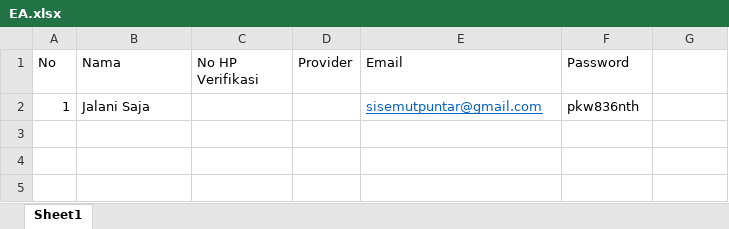
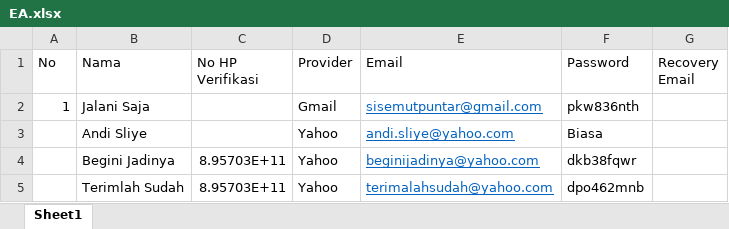
Before and after one commit to YodiYanwar/key-contoh, an Excel workbook: EA.xlsx, sheet Sheet1, drawn as a sheet; values as stored, in another font and other column widths than the file's, no borders; the diff names each change by its address in the sheet, - before the commit and + after, or states it on an @@ line.

```diff
--- a/EA.xlsx (sheet Sheet1)
+++ b/EA.xlsx (sheet Sheet1)
-G1: (empty)
+G1: Recovery Email
-D2 (Provider): (empty)
+D2 (Provider): Gmail
+row 3:  | Andi Sliye |  | Yahoo | andi.sliye@yahoo.com | Biasa
+row 4:  | Begini Jadinya | 8.95703E+11 | Yahoo | beginijadinya@yahoo.com | dkb38fqwr
+row 5:  | Terimlah Sudah | 8.95703E+11 | Yahoo | terimalahsudah@yahoo.com | dpo462mnb
```
Also changed, not shown: Fiverr Tumblr.xlsx, 3 other files.
